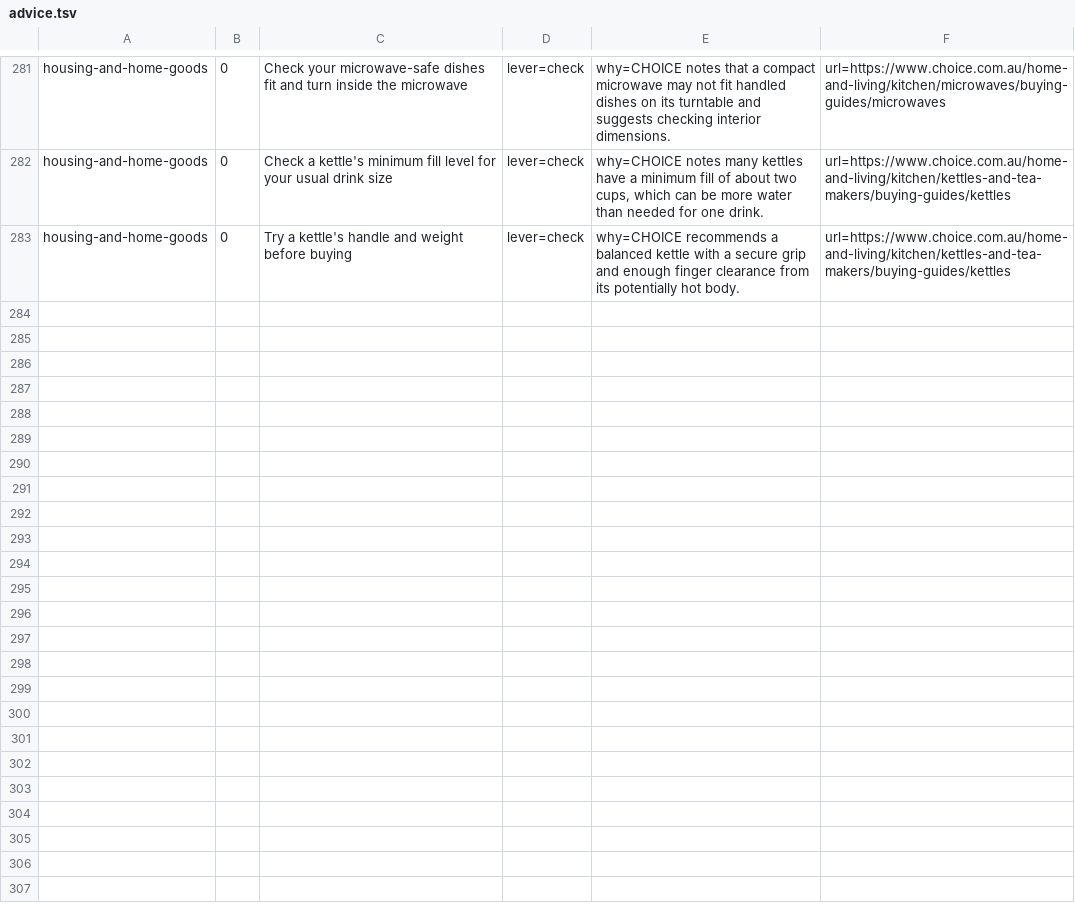
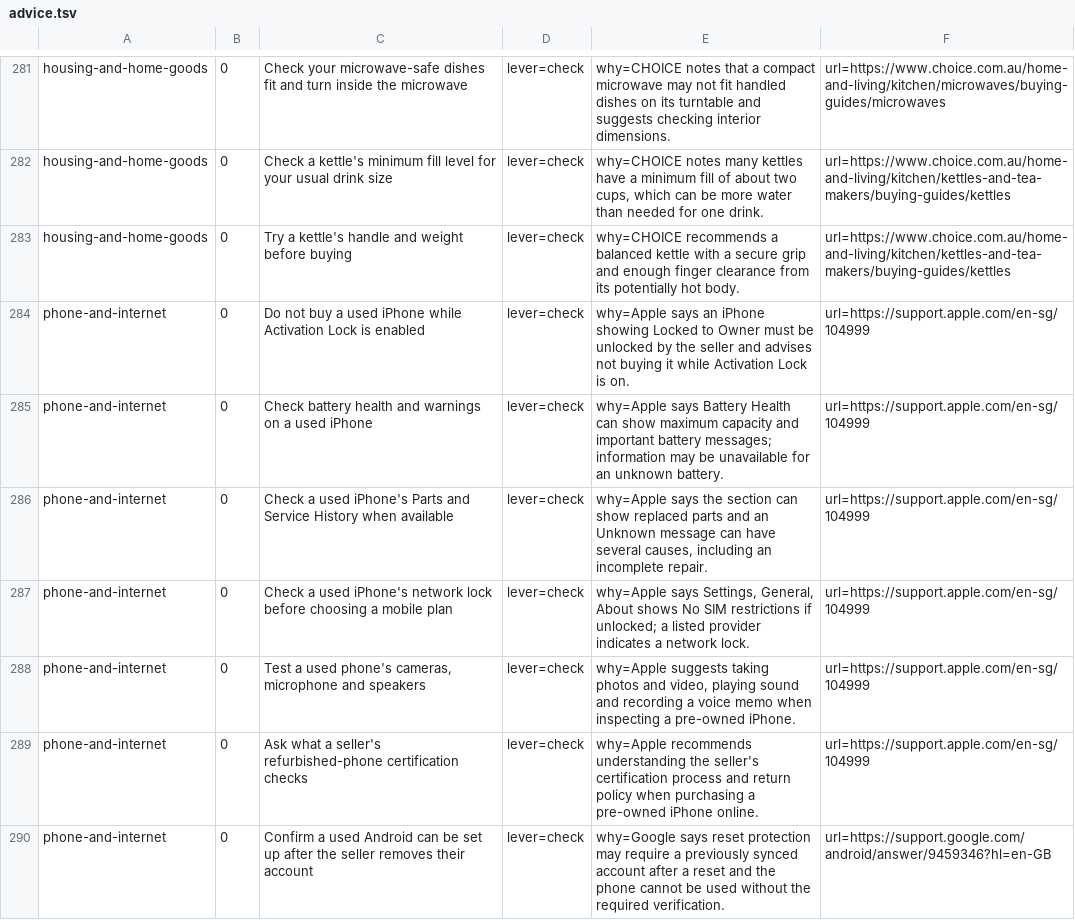
Before and after one commit to yujieteo/site, a TSV file: notes/advice.tsv, drawn as a sheet; only a part is shown, gaps mark what is left out; the diff names each change by its address in the sheet, - before the commit and + after, or states it on an @@ line.

Commit message:
Add used phone inspection checks (#54)

```diff
--- a/notes/advice.tsv
+++ b/notes/advice.tsv
+row 284: phone-and-internet | 0 | Do not buy a used iPhone while Activation Lock is enabled | lever=check | why=Apple says an iPhone showing Locked to Owner must be unlocked by the seller and advises not buying it while Activation Lock is on. | url=https://support.apple.com/en-sg/104999
+row 285: phone-and-internet | 0 | Check battery health and warnings on a used iPhone | lever=check | why=Apple says Battery Health can show maximum capacity and important battery messages; information may be unavailable for an unknown battery. | url=https://support.apple.com/en-sg/104999
+row 286: phone-and-internet | 0 | Check a used iPhone's Parts and Service History when available | lever=check | why=Apple says the section can show replaced parts and an Unknown message can have several causes, including an incomplete repair. | url=https://support.apple.com/en-sg/104999
+row 287: phone-and-internet | 0 | Check a used iPhone's network lock before choosing a mobile plan | lever=check | why=Apple says Settings, General, About shows No SIM restrictions if unlocked; a listed provider indicates a network lock. | url=https://support.apple.com/en-sg/104999
+row 288: phone-and-internet | 0 | Test a used phone's cameras, microphone and speakers | lever=check | why=Apple suggests taking photos and video, playing sound and recording a voice memo when inspecting a pre-owned iPhone. | url=https://support.apple.com/en-sg/104999
+row 289: phone-and-internet | 0 | Ask what a seller's refurbished-phone certification checks | lever=check | why=Apple recommends understanding the seller's certification process and return policy when purchasing a pre-owned iPhone online. | url=https://support.apple.com/en-sg/104999
+row 290: phone-and-internet | 0 | Confirm a used Android can be set up after the seller removes their account | lever=check | why=Google says reset protection may require a previously synced account after a reset and the phone cannot be used without the required verification. | url=https://support.google.com/android/answer/9459346?hl=en-GB
```
